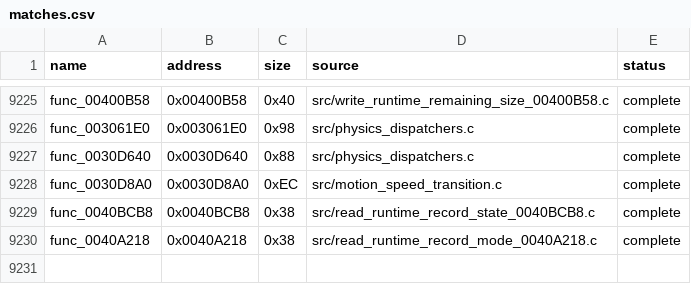
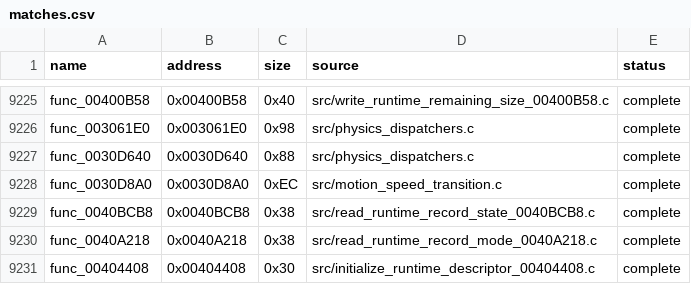
Before and after one commit to g-guthrie/mvc2-ps2-decomp, a CSV file: config/matches.csv, drawn as a sheet; only a part is shown, gaps mark what is left out.

Commit message:
Recover runtime descriptor initializer

```diff
--- a/config/matches.csv
+++ b/config/matches.csv
@@ -9230 +9230,2 @@ func_0040BCB8,0x0040BCB8,0x38,src/read_runtime_record_state_0040BCB8.c,complete
 func_0040A218,0x0040A218,0x38,src/read_runtime_record_mode_0040A218.c,complete
+func_00404408,0x00404408,0x30,src/initialize_runtime_descriptor_00404408.c,complete
```
Also changed, not shown: 3 other files.
